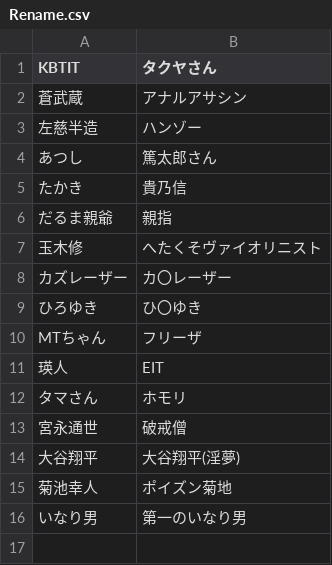
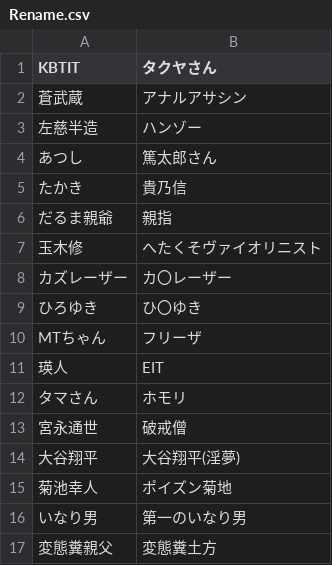
Before and after one commit to Washakya/TwitterBot_N, a CSV file: Rename.csv, drawn as a sheet.

Commit message:
Update Rename.csv

```diff
--- a/Rename.csv
+++ b/Rename.csv
@@ -16 +16,2 @@ MTちゃん,フリーザ
 いなり男,第一のいなり男
+変態糞親父,変態糞土方
```
